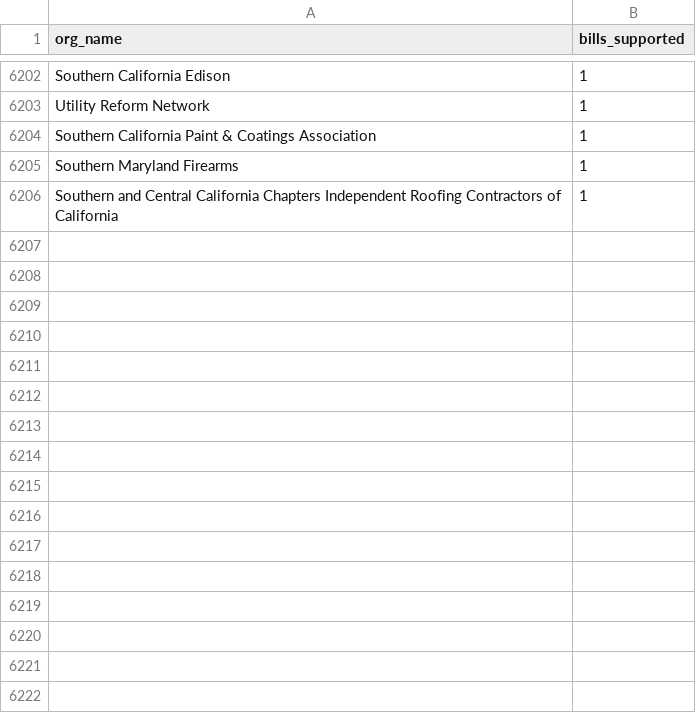
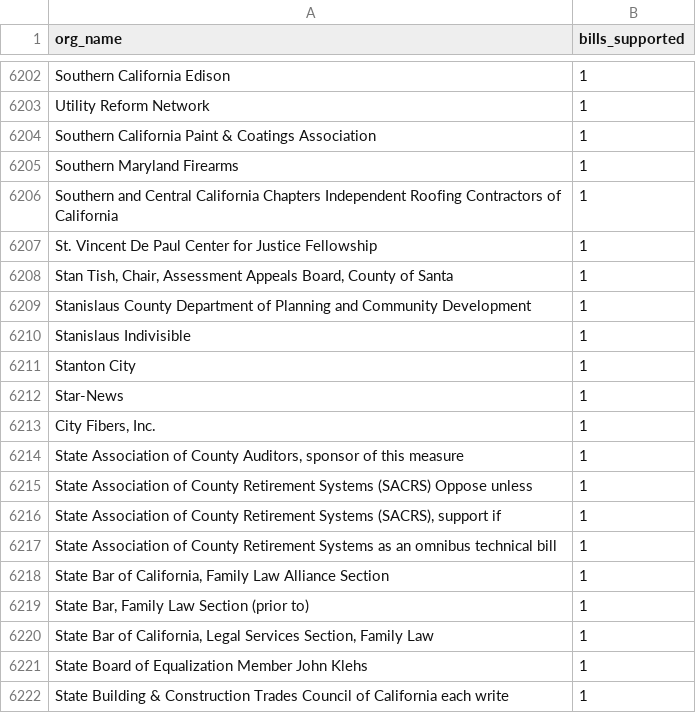
Before and after one commit to Nall-Group/california-groups-disambiguation, a CSV file: org_names_for_cleaning/leginfo_added_to_crosswalk.csv, drawn as a sheet; only a part is shown, gaps mark what is left out.

Commit message:
Task 4658: add 16 leginfo orgs (batch 1040) to crosswalk; 18 already present
Batch-1040 unmatched leginfo orgs. Of the 34 unique entries listed (38 with
repeats), 18 were already in the crosswalk case-insensitively and were skipped;
16 were added as alternate spellings / one chapter.

Deviations from the task's placement hints (hints, per the Worker RA Role;
crosswalk searched first and placement corrected):
- 'St. Vincent De Paul Center for Justice Fellowship': hinted new canonical, but
  the Society of St. Vincent de Paul tree already exists and absorbs SVdP
  programs/centers; web research found no independent org. Nested as a chapter.
- 'Stanislaus Indivisible': hinted new canonical, but 'Indivisible Stanislaus'
  already exists as a chapter of Indivisible. Added as an alt of that chapter.
- The two Stanislaus-planning / State-Bar-family-law entries were hinted onto
  truncated alt nodes; attached to the real full-name parent nodes instead.
- 'State Board of Equalization Member John Klehs' attached as a sibling alt under
  STATE BOARD OF EQUALIZATION rather than nested under another alt.

Pipeline (clean/dedup/stats) deferred to step-3 finalize per the task.

```diff
--- a/org_names_for_cleaning/leginfo_added_to_crosswalk.csv
+++ b/org_names_for_cleaning/leginfo_added_to_crosswalk.csv
@@ -6206 +6206,17 @@ Southern Maryland Firearms,1
 Southern and Central California Chapters Independent Roofing Contractors of California,1
+St. Vincent De Paul Center for Justice Fellowship,1
+"Stan Tish, Chair, Assessment Appeals Board, County of Santa",1
+Stanislaus County Department of Planning and Community Development,1
+Stanislaus Indivisible,1
+Stanton City,1
+Star-News,1
+"City Fibers, Inc.",1
+"State Association of County Auditors, sponsor of this measure",1
+State Association of County Retirement Systems (SACRS) Oppose unless,1
+"State Association of County Retirement Systems (SACRS), support if",1
+State Association of County Retirement Systems as an omnibus technical bill,1
+"State Bar of California, Family Law Alliance Section",1
+"State Bar, Family Law Section (prior to)",1
+"State Bar of California, Legal Services Section, Family Law",1
+State Board of Equalization Member John Klehs,1
+State Building & Construction Trades Council of California each write,1
```
Also changed, not shown: 1 other file.
